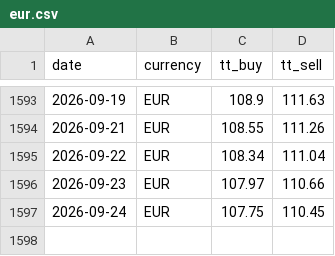
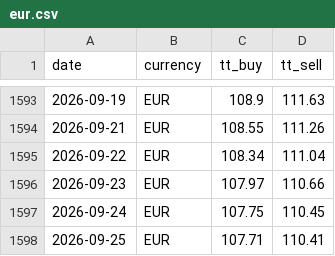
Before and after one commit to c-harsha/sbi-tt, a CSV file: data/eur.csv, drawn as a sheet; only a part is shown, gaps mark what is left out; the diff names each change by its address in the sheet, - before the commit and + after, or states it on an @@ line.

```diff
--- a/data/eur.csv
+++ b/data/eur.csv
+row 1598: 2026-09-25 | EUR | 107.71 | 110.41
```
Also changed, not shown: data/gbp.csv, data/jpy.csv, 1 other file.
